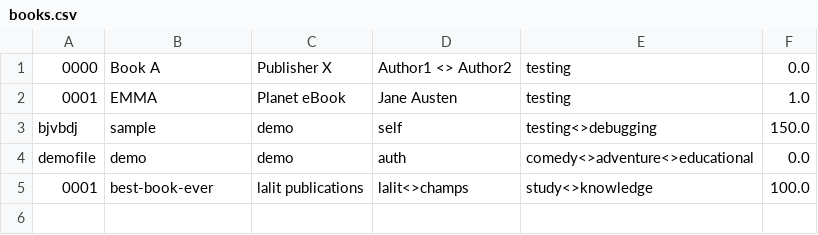
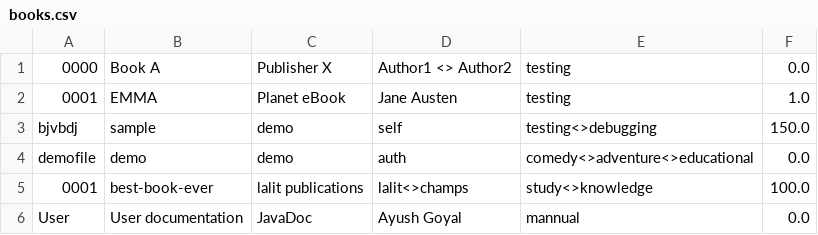
Before and after one commit to Ayush750502/Bite-XL-Project, a CSV file: VirtualBookStore/books.csv, drawn as a sheet.

Commit message:
testing book search and book adding function

```diff
--- a/VirtualBookStore/books.csv
+++ b/VirtualBookStore/books.csv
@@ -5 +5,2 @@ demofile,demo,demo,auth,comedy<>adventure<>educational,0.0
 0001,best-book-ever,lalit publications,lalit<>champs,study<>knowledge,100.0
+User,User documentation,JavaDoc,Ayush Goyal,mannual,0.0
```
Also changed, not shown: VirtualBookStore/users.csv, 1 other file.
